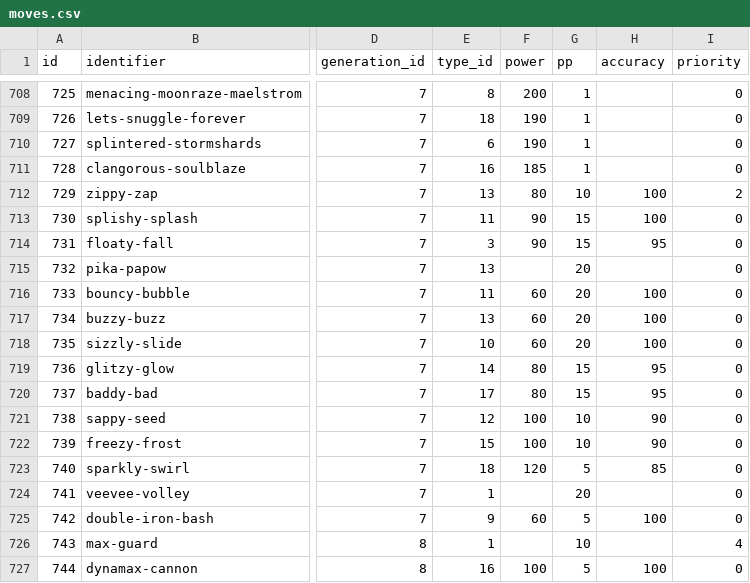
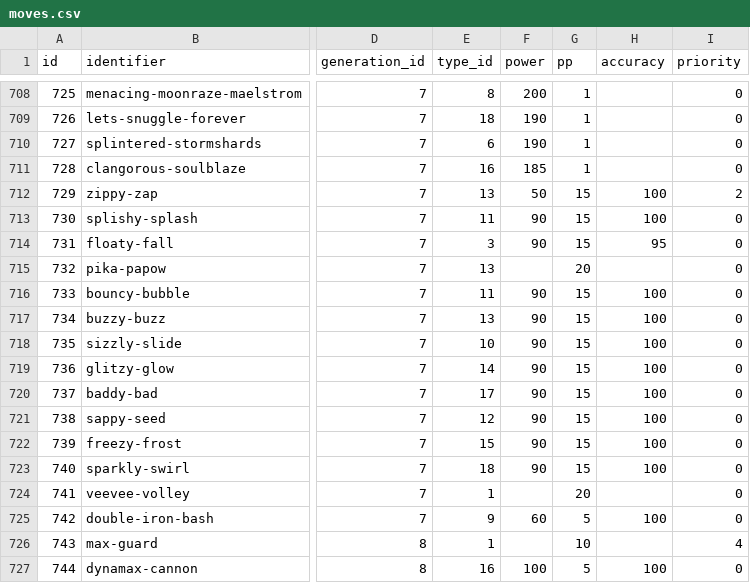
Before and after one commit to ultimatepokemonquiz/ultimatepokemonquiz.github.io, a CSV file: moves.csv, drawn as a sheet; only a part is shown, gaps mark what is left out; the diff names each change by its address in the sheet, - before the commit and + after, or states it on an @@ line.

```diff
--- a/moves.csv
+++ b/moves.csv
-F712 (power): 80
+F712 (power): 50
-G712 (pp): 10
+G712 (pp): 15
-F716:F718 (power): 60
+F716:F718 (power): 90
-G716:G718 (pp): 20
+G716:G718 (pp): 15
-F719:F720 (power): 80
+F719:F720 (power): 90
-H719:H720 (accuracy): 95
+H719:H720 (accuracy): 100
-F721:F722 (power): 100
+F721:F722 (power): 90
-G721:G722 (pp): 10
+G721:G722 (pp): 15
-H721:H722 (accuracy): 90
+H721:H722 (accuracy): 100
-F723 (power): 120
+F723 (power): 90
-G723 (pp): 5
+G723 (pp): 15
-H723 (accuracy): 85
+H723 (accuracy): 100
```
Also changed, not shown: 1 other file.
